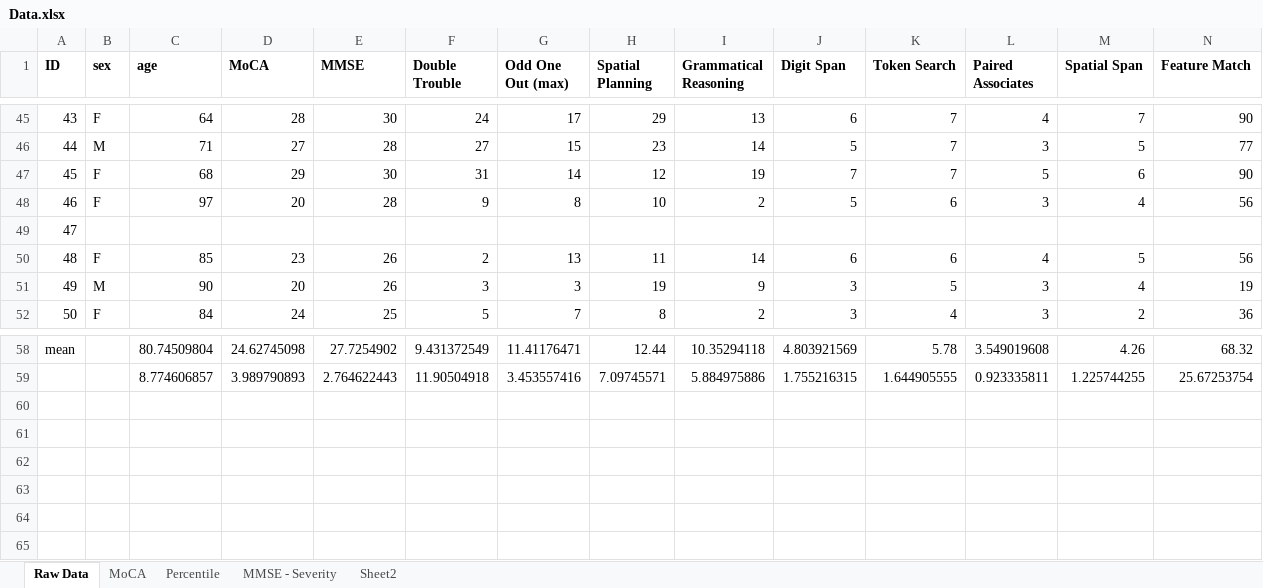
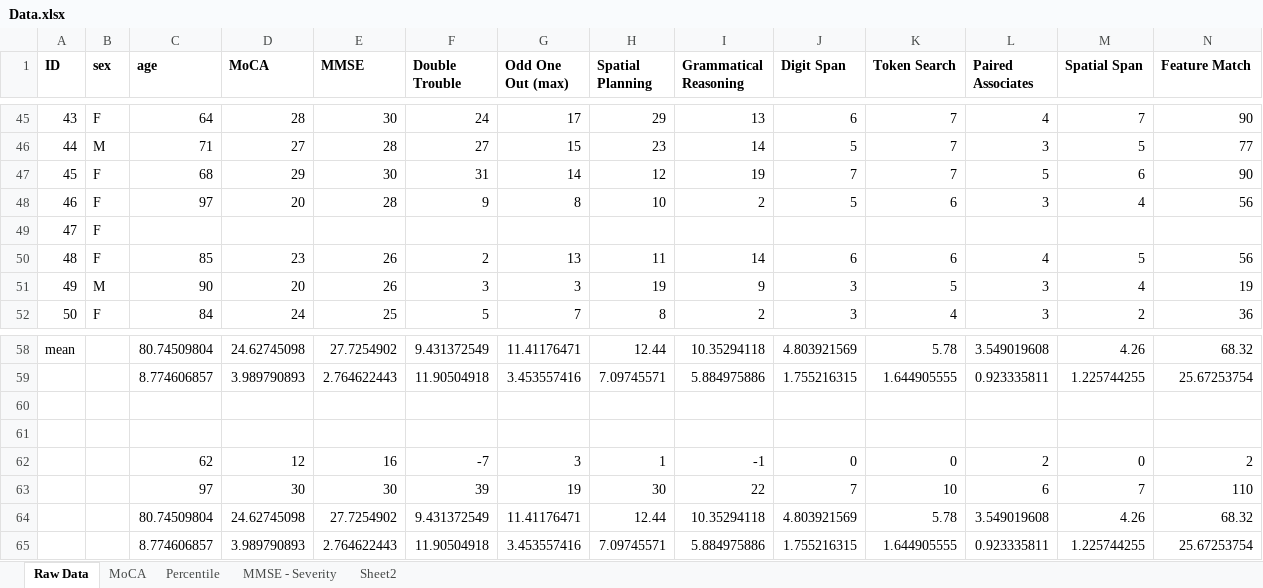
Before and after one commit to asternin/PhDProject, an Excel workbook: CBS/Analysis/Data.xlsx, sheet Raw Data, drawn as a sheet; only a part is shown, gaps mark what is left out; values as stored, in another font and other column widths than the file's, no borders; rows hold the shown columns only; the diff names each change by its address in the sheet, - before the commit and + after, or states it on an @@ line.

```diff
--- a/CBS/Analysis/Data.xlsx (sheet Raw Data)
+++ b/CBS/Analysis/Data.xlsx (sheet Raw Data)
-B49 (sex): (empty)
+B49 (sex): F
+row 60: (empty)
+row 61: (empty)
+row 62:  |  | 62 | 12 | 16 | -7 | 3 | 1 | -1 | 0 | 0 | 2 | 0 | 2
+row 63:  |  | 97 | 30 | 30 | 39 | 19 | 30 | 22 | 7 | 10 | 6 | 7 | 110
+row 64:  |  | 80.74509804 | 24.62745098 | 27.7254902 | 9.431372549 | 11.41176471 | 12.44 | 10.35294118 | 4.803921569 | 5.78 | 3.549019608 | 4.26 | 68.32
+row 65:  |  | 8.774606857 | 3.989790893 | 2.764622443 | 11.90504918 | 3.453557416 | 7.09745571 | 5.884975886 | 1.755216315 | 1.644905555 | 0.923335811 | 1.225744255 | 25.67253754
```
Also changed, not shown: sheet MoCA, Hachinski/MAP-Variables.xlsx, Hachinski/Trials.xlsx, 32 other files.
